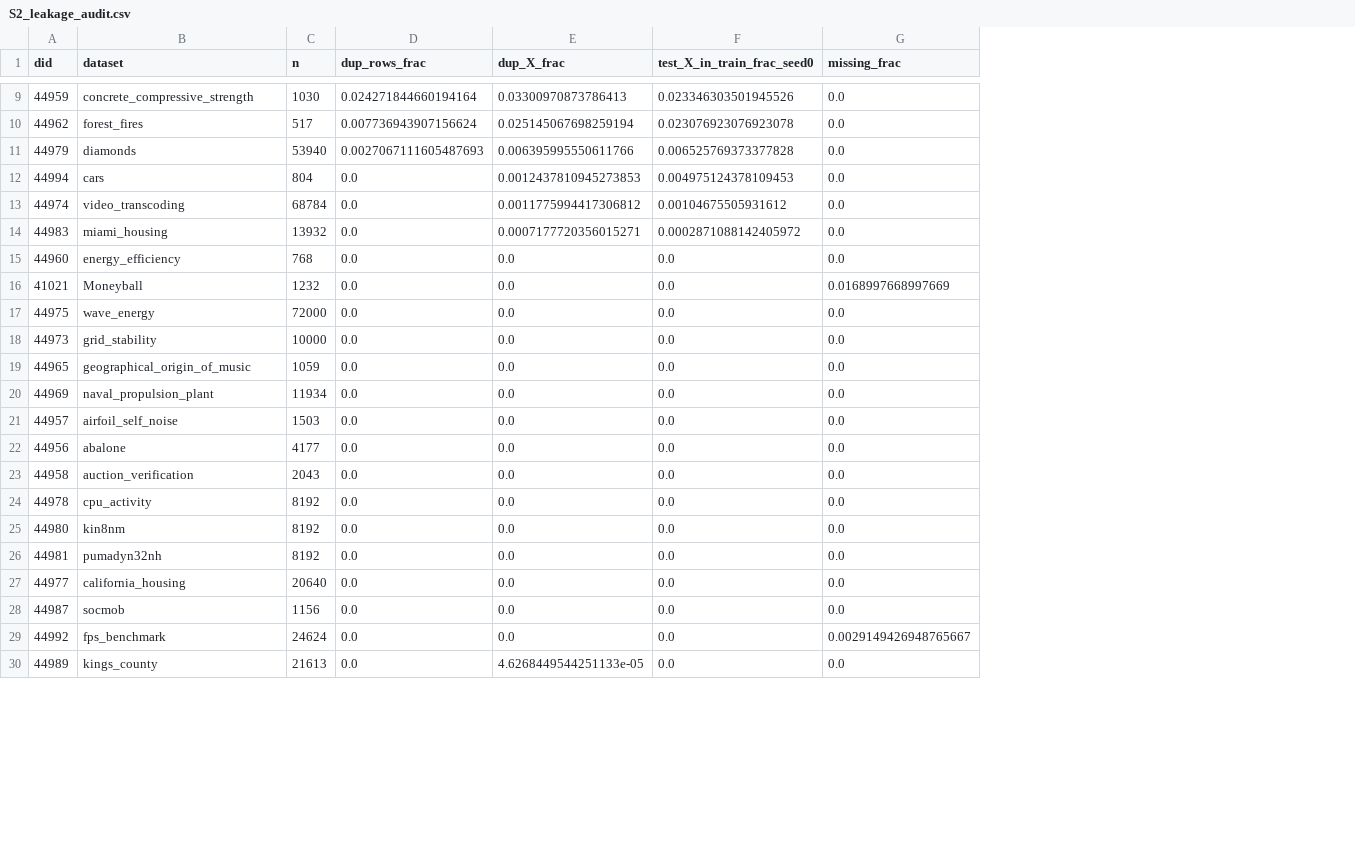
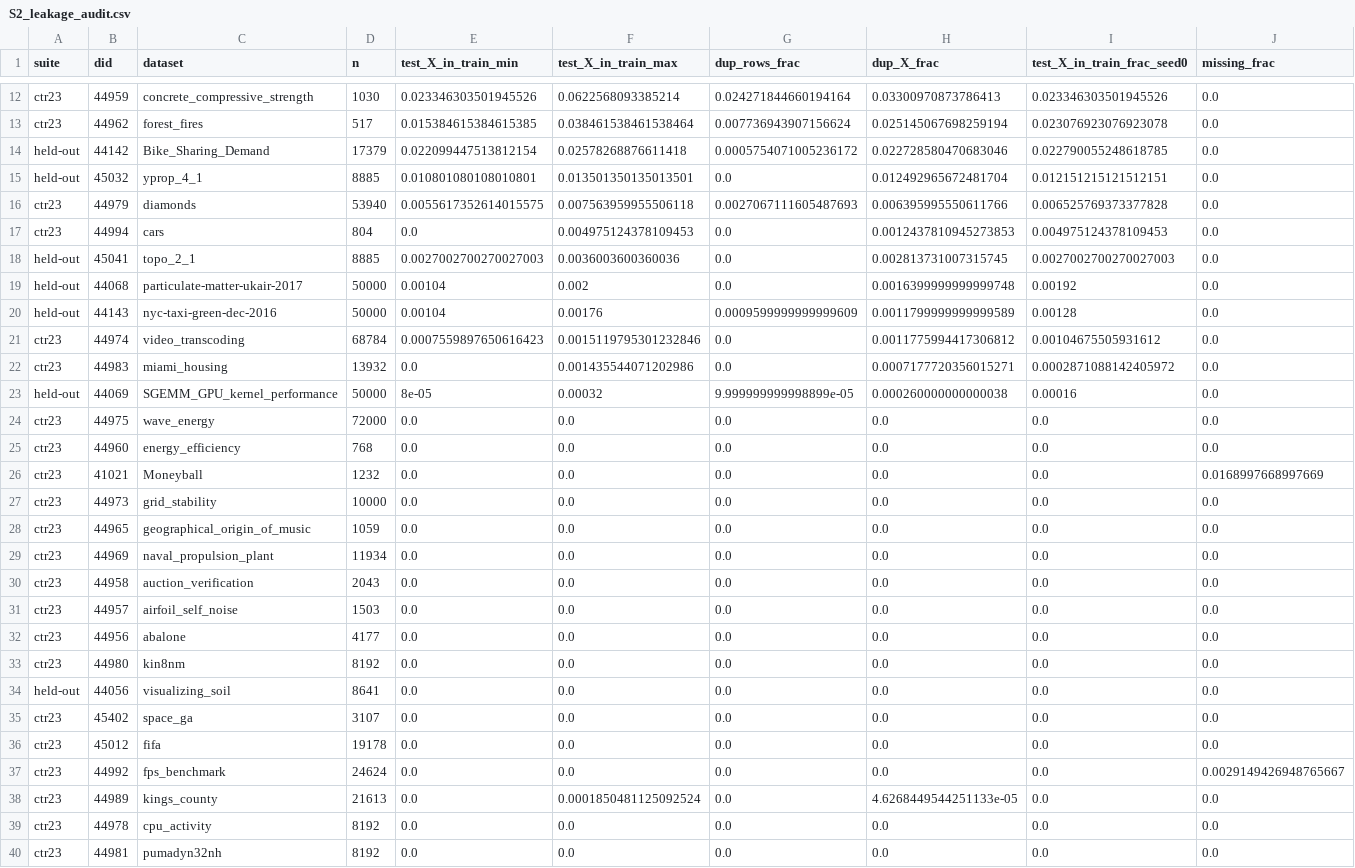
Before and after one commit to Bhargavteja-9779/p_c1_2, a CSV file: Target_Journal_Submission/tables/S2_leakage_audit.csv, drawn as a sheet; only a part is shown, gaps mark what is left out; addresses are those after the commit; the diff covers the shown part only; the diff names each change by its address in the sheet, - before the commit and + after, or states it on an @@ line.

```diff
--- a/Target_Journal_Submission/tables/S2_leakage_audit.csv
+++ b/Target_Journal_Submission/tables/S2_leakage_audit.csv
+column A (suite), rows 12-13: ctr23 | ctr23; rows 16-17: ctr23 | ctr23; rows 21-22: ctr23 | ctr23; rows 25-29: all ctr23; rows 31-34: ctr23 | ctr23 | ctr23 | held-out; rows 37-38: ctr23 | ctr23
+column E (test_X_in_train_min), rows 12-13: 0.023346303501945526 | 0.015384615384615385; rows 16-17: 0.0055617352614015575 | 0.0; rows 21-22: 0.0007559897650616423 | 0.0; rows 25-29: all 0.0; rows 31-34: all 0.0; rows 37-38: 0.0 | 0.0
+column F (test_X_in_train_max), rows 12-13: 0.0622568093385214 | 0.038461538461538464; rows 16-17: 0.007563959955506118 | 0.004975124378109453; rows 21-22: 0.0015119795301232846 | 0.001435544071202986; rows 25-29: all 0.0; rows 31-34: all 0.0; rows 37-38: 0.0 | 0.0001850481125092524
+row 14: held-out | 44142 | Bike_Sharing_Demand | 17379 | 0.022099447513812154 | 0.02578268876611418 | 0.0005754071005236172 | 0.022728580470683046 | 0.022790055248618785 | 0.0
+row 15: held-out | 45032 | yprop_4_1 | 8885 | 0.010801080108010801 | 0.013501350135013501 | 0.0 | 0.012492965672481704 | 0.012151215121512151 | 0.0
+row 18: held-out | 45041 | topo_2_1 | 8885 | 0.0027002700270027003 | 0.0036003600360036 | 0.0 | 0.002813731007315745 | 0.0027002700270027003 | 0.0
+row 19: held-out | 44068 | particulate-matter-ukair-2017 | 50000 | 0.00104 | 0.002 | 0.0 | 0.0016399999999999748 | 0.00192 | 0.0
+row 20: held-out | 44143 | nyc-taxi-green-dec-2016 | 50000 | 0.00104 | 0.00176 | 0.0009599999999999609 | 0.0011799999999999589 | 0.00128 | 0.0
+row 23: held-out | 44069 | SGEMM_GPU_kernel_performance | 50000 | 8e-05 | 0.00032 | 9.999999999998899e-05 | 0.000260000000000038 | 0.00016 | 0.0
@@ row 17 moved to row 24: ctr23 @@
@@ row 23 moved to row 30: ctr23 @@
-B34 (did): 44977
+B34 (did): 44056
-C34 (dataset): california_housing
+C34 (dataset): visualizing_soil
-D34 (n): 20640
+D34 (n): 8641
@@ row 28 moved to row 41: ctr23 @@
+row 35: ctr23 | 45402 | space_ga | 3107 | 0.0 | 0.0 | 0.0 | 0.0 | 0.0 | 0.0
+row 36: ctr23 | 45012 | fifa | 19178 | 0.0 | 0.0 | 0.0 | 0.0 | 0.0 | 0.0
@@ row 24 moved to row 39: ctr23 @@
@@ row 26 moved to row 40: ctr23 @@
```
Also changed, not shown: 9 added rows and 6 edited cells elsewhere in this file, 14 other files.
